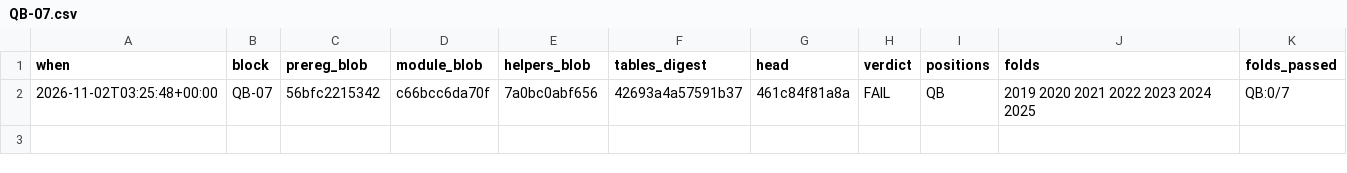
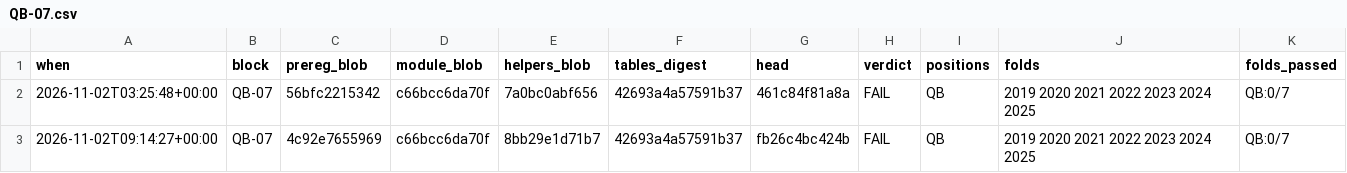
Before and after one commit to Kejjeh/gridiron, a CSV file: docs/research/blocks/runs/QB-07.csv, drawn as a sheet; the diff names each change by its address in the sheet, - before the commit and + after, or states it on an @@ line.

```diff
--- a/docs/research/blocks/runs/QB-07.csv
+++ b/docs/research/blocks/runs/QB-07.csv
+row 3: 2026-11-02T09:14:27+00:00 | QB-07 | 4c92e7655969 | c66bcc6da70f | 8bb29e1d71b7 | 42693a4a57591b37 | fb26c4bc424b | FAIL | QB | 2019 2020 2021 2022 2023 2024 2025 | QB:0/7
```
Also changed, not shown: docs/research/blocks/runs/DEF-08.csv, docs/research/blocks/runs/QB-06.csv, 39 other files.
